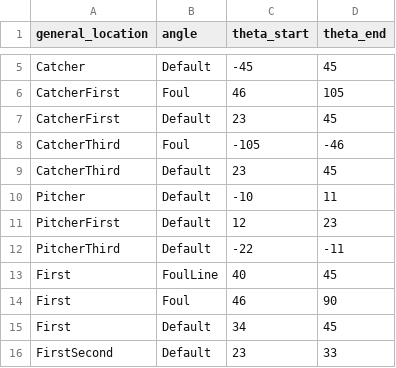
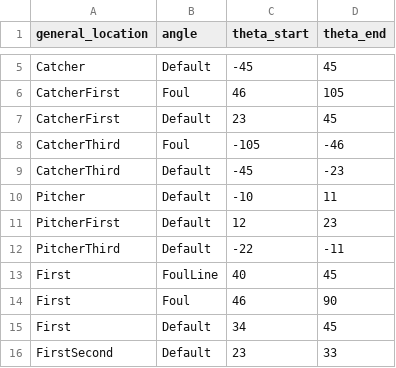
Before and after one commit to droher/baseball.computer, a CSV file: bc/seeds/batted_ball/seed_hit_location_angles.csv, drawn as a sheet; only a part is shown, gaps mark what is left out.

```diff
--- a/bc/seeds/batted_ball/seed_hit_location_angles.csv
+++ b/bc/seeds/batted_ball/seed_hit_location_angles.csv
@@ -8,3 +8,3 @@ CatcherFirst,Default,23,45
 CatcherThird,Foul,-105,-46
-CatcherThird,Default,23,45
+CatcherThird,Default,-45,-23
 Pitcher,Default,-10,11
```
Also changed, not shown: bc/seeds/batted_ball/seed_hit_location_distance_buckets.csv, 9 other files.
